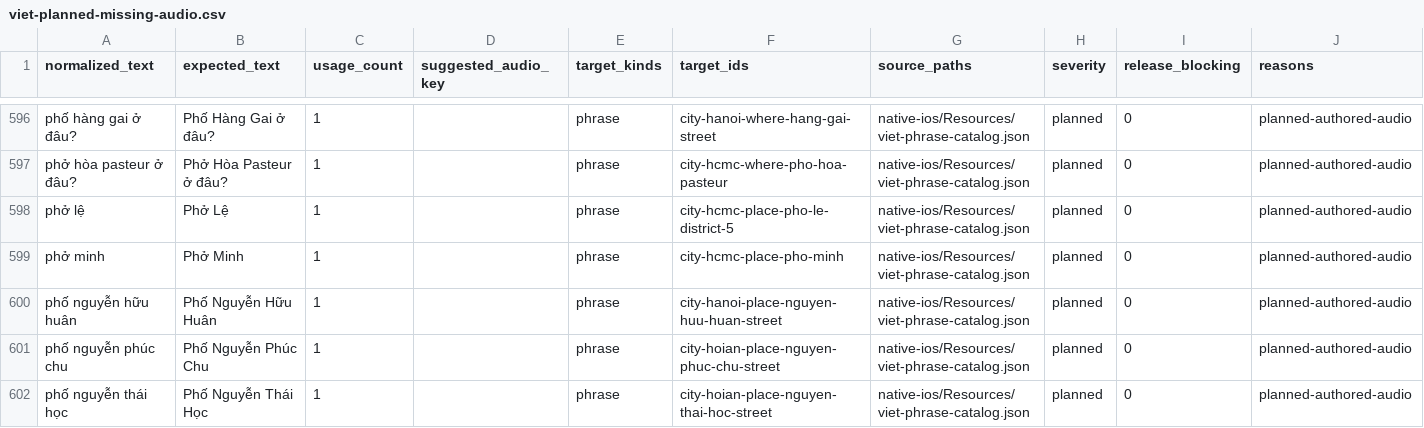
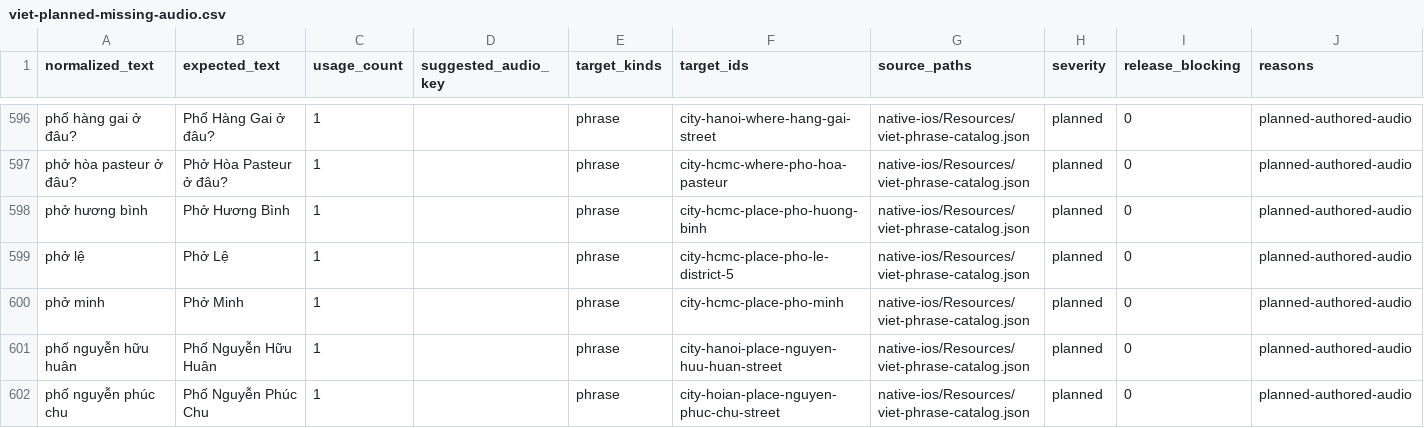
Before and after one commit to jojo-builds/viet-travel-phrases, a CSV file: docs/audio-queues/viet-planned-missing-audio.csv, drawn as a sheet; only a part is shown, gaps mark what is left out; the shorter side is filled out with more unchanged rows.

```diff
--- a/docs/audio-queues/viet-planned-missing-audio.csv
+++ b/docs/audio-queues/viet-planned-missing-audio.csv
@@ -597,2 +597,3 @@
 "phở hòa pasteur ở đâu?","Phở Hòa Pasteur ở đâu?","1","","phrase","city-hcmc-where-pho-hoa-pasteur","native-ios/Resources/viet-phrase-catalog.json","planned","0","planned-authored-audio"
+"phở hương bình","Phở Hương Bình","1","","phrase","city-hcmc-place-pho-huong-binh","native-ios/Resources/viet-phrase-catalog.json","planned","0","planned-authored-audio"
 "phở lệ","Phở Lệ","1","","phrase","city-hcmc-place-pho-le-district-5","native-ios/Resources/viet-phrase-catalog.json","planned","0","planned-authored-audio"
```
Also changed, not shown: 20 other files.
